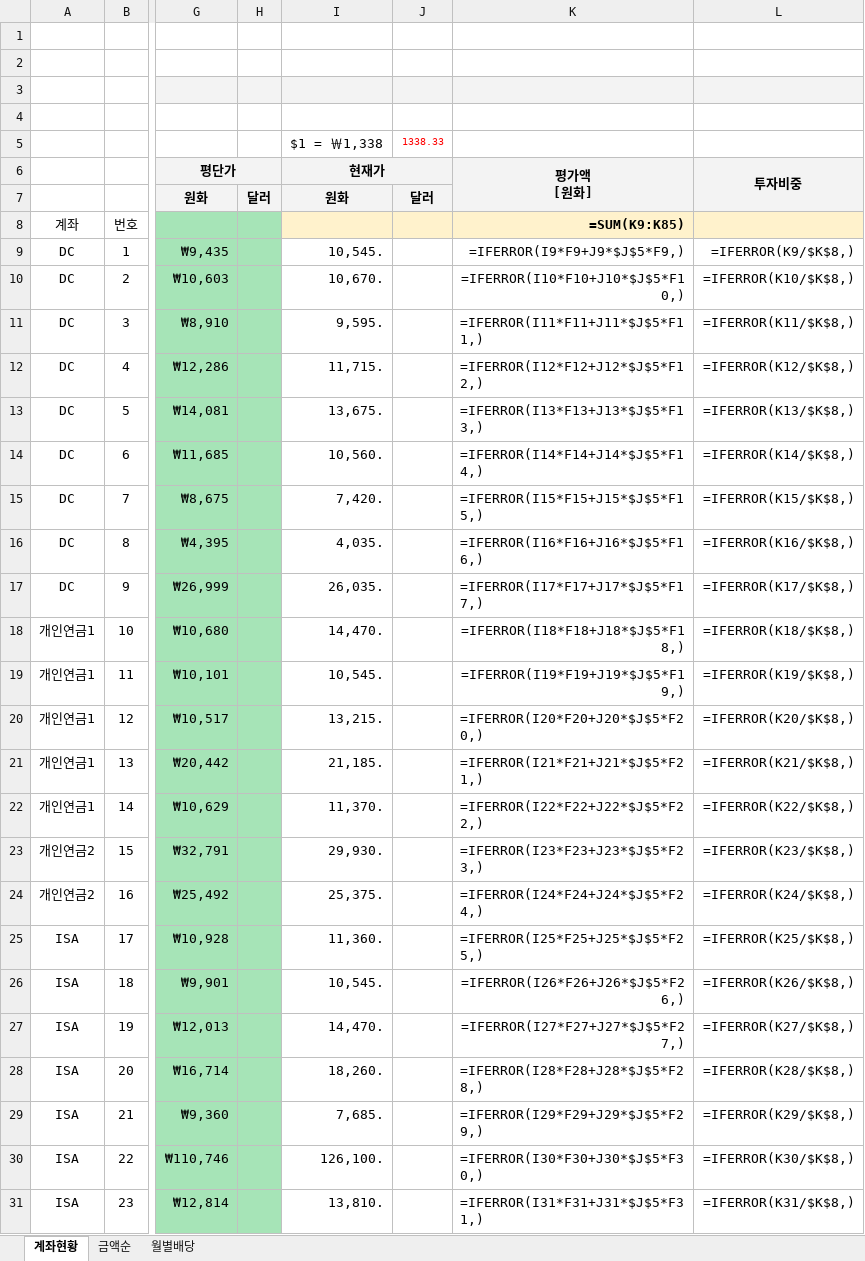
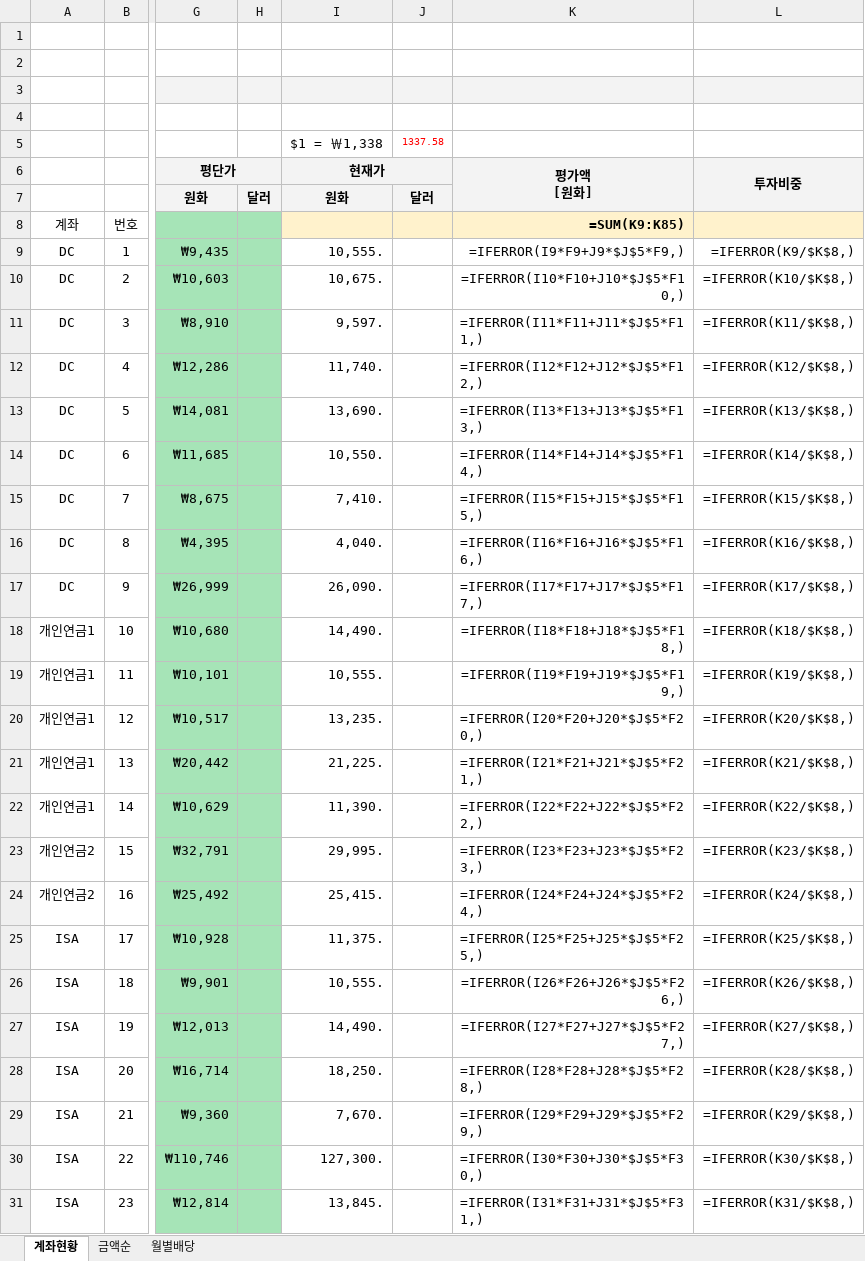
Before and after one commit to seahog77/test, an Excel workbook: My_investment/investment_0906.xlsx, sheet 계좌현황, drawn as a sheet; only a part is shown, gaps mark what is left out; values as stored, in another font and other column widths than the file's, no borders; formulas without a stored value are shown as written; charts and pictures not drawn; the diff covers the shown part only; the diff names each change by its address in the sheet, - before the commit and + after, or states it on an @@ line.

```diff
--- a/My_investment/investment_0906.xlsx (sheet 계좌현황)
+++ b/My_investment/investment_0906.xlsx (sheet 계좌현황)
-J5: 1338.33
+J5: 1337.58
-I9 (현재가): 10,545.
+I9 (현재가): 10,555.
-I10 (현재가): 10,670.
+I10 (현재가): 10,675.
-I11 (현재가): 9,595.
+I11 (현재가): 9,597.
-I12 (현재가): 11,715.
+I12 (현재가): 11,740.
-I13 (현재가): 13,675.
+I13 (현재가): 13,690.
-I14 (현재가): 10,560.
+I14 (현재가): 10,550.
-I15 (현재가): 7,420.
+I15 (현재가): 7,410.
-I16 (현재가): 4,035.
+I16 (현재가): 4,040.
-I17 (현재가): 26,035.
+I17 (현재가): 26,090.
-I18 (현재가): 14,470.
+I18 (현재가): 14,490.
-I19 (현재가): 10,545.
+I19 (현재가): 10,555.
-I20 (현재가): 13,215.
+I20 (현재가): 13,235.
-I21 (현재가): 21,185.
+I21 (현재가): 21,225.
-I22 (현재가): 11,370.
+I22 (현재가): 11,390.
-I23 (현재가): 29,930.
+I23 (현재가): 29,995.
-I24 (현재가): 25,375.
+I24 (현재가): 25,415.
-I25 (현재가): 11,360.
+I25 (현재가): 11,375.
-I26 (현재가): 10,545.
+I26 (현재가): 10,555.
-I27 (현재가): 14,470.
+I27 (현재가): 14,490.
-I28 (현재가): 18,260.
+I28 (현재가): 18,250.
-I29 (현재가): 7,685.
+I29 (현재가): 7,670.
-I30 (현재가): 126,100.
+I30 (현재가): 127,300.
-I31 (현재가): 13,810.
+I31 (현재가): 13,845.
```
Also changed, not shown: 19 edited cells elsewhere in this sheet, sheet 월별배당, sheet 금액순, My_investment/investment_0723_W.xlsx, 3 other files.
